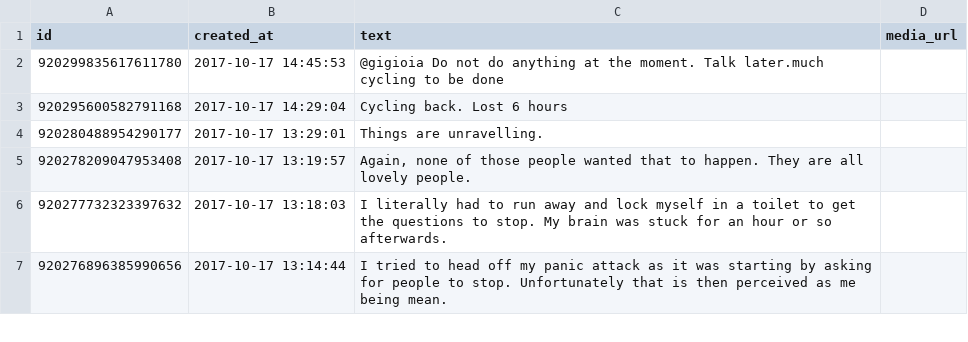
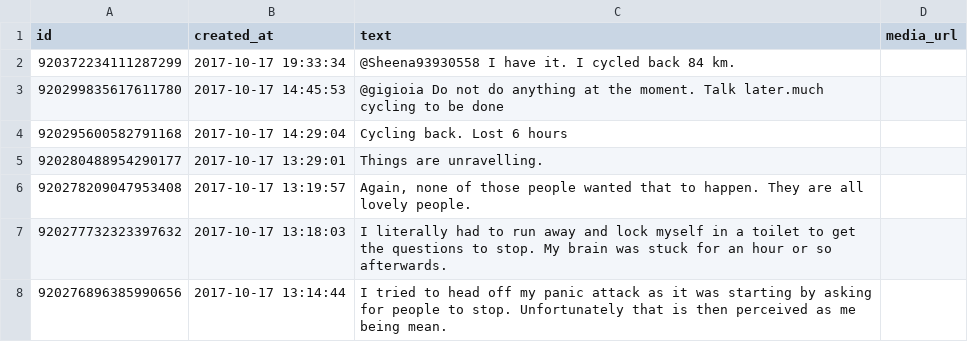
Before and after one commit to zonca/RTWbike_tweets, a CSV file: RTWbike_tweets.csv, drawn as a sheet; only a part is shown.

Commit message:
Update Tue Oct 17 13:00:06 PDT 2017

```diff
--- a/RTWbike_tweets.csv
+++ b/RTWbike_tweets.csv
@@ -1,2 +1,3 @@
 "id","created_at","text","media_url"
+"920372234111287299","2017-10-17 19:33:34","@Sheena93930558 I have it. I cycled back 84 km.",""
 "920299835617611780","2017-10-17 14:45:53","@gigioia Do not do anything at the moment. Talk later.much cycling to be done",""
```
